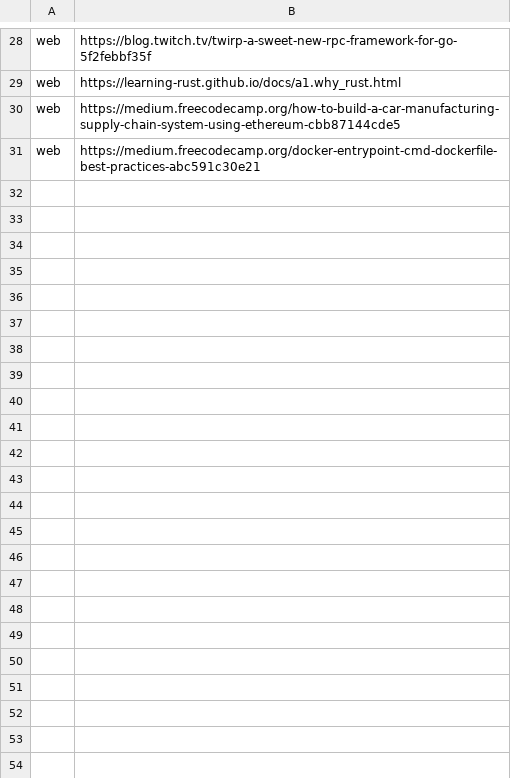
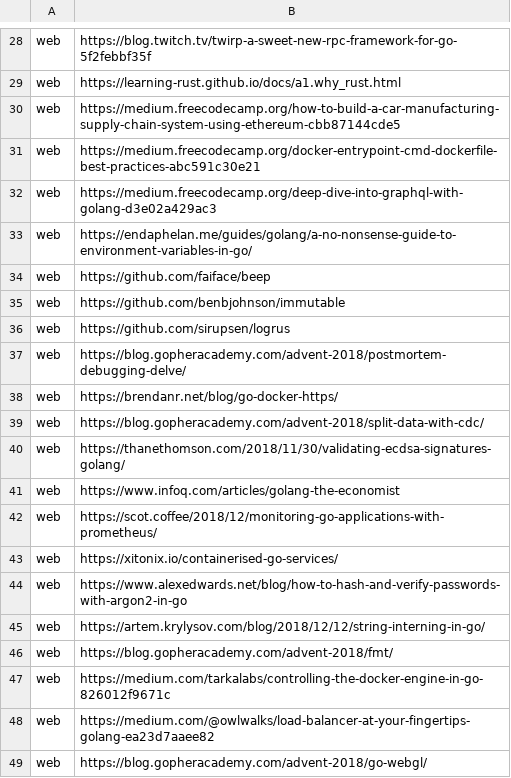
Before and after one commit to renegmed/learn-elas-search-go, a CSV file: index_file_web.csv, drawn as a sheet; only a part is shown, gaps mark what is left out; the diff names each change by its address in the sheet, - before the commit and + after, or states it on an @@ line.

```diff
--- a/index_file_web.csv
+++ b/index_file_web.csv
+row 32: web | https://medium.freecodecamp.org/deep-dive-into-graphql-with-golang-d3e02a429ac3
+row 33: web | https://endaphelan.me/guides/golang/a-no-nonsense-guide-to-environment-variables-in-go/
+row 34: web | https://github.com/faiface/beep
+row 35: web | https://github.com/benbjohnson/immutable
+row 36: web | https://github.com/sirupsen/logrus
+row 37: web | https://blog.gopheracademy.com/advent-2018/postmortem-debugging-delve/
+row 38: web | https://brendanr.net/blog/go-docker-https/
+row 39: web | https://blog.gopheracademy.com/advent-2018/split-data-with-cdc/
+row 40: web | https://thanethomson.com/2018/11/30/validating-ecdsa-signatures-golang/
+row 41: web | https://www.infoq.com/articles/golang-the-economist
+row 42: web | https://scot.coffee/2018/12/monitoring-go-applications-with-prometheus/
+row 43: web | https://xitonix.io/containerised-go-services/
+row 44: web | https://www.alexedwards.net/blog/how-to-hash-and-verify-passwords-with-argon2-in-go
+row 45: web | https://artem.krylysov.com/blog/2018/12/12/string-interning-in-go/
+row 46: web | https://blog.gopheracademy.com/advent-2018/fmt/
+row 47: web | https://medium.com/tarkalabs/controlling-the-docker-engine-in-go-826012f9671c
+row 48: web | https://medium.com/@owlwalks/load-balancer-at-your-fingertips-golang-ea23d7aaee82
+row 49: web | https://blog.gopheracademy.com/advent-2018/go-webgl/
```
Also changed, not shown: 9 other files.
